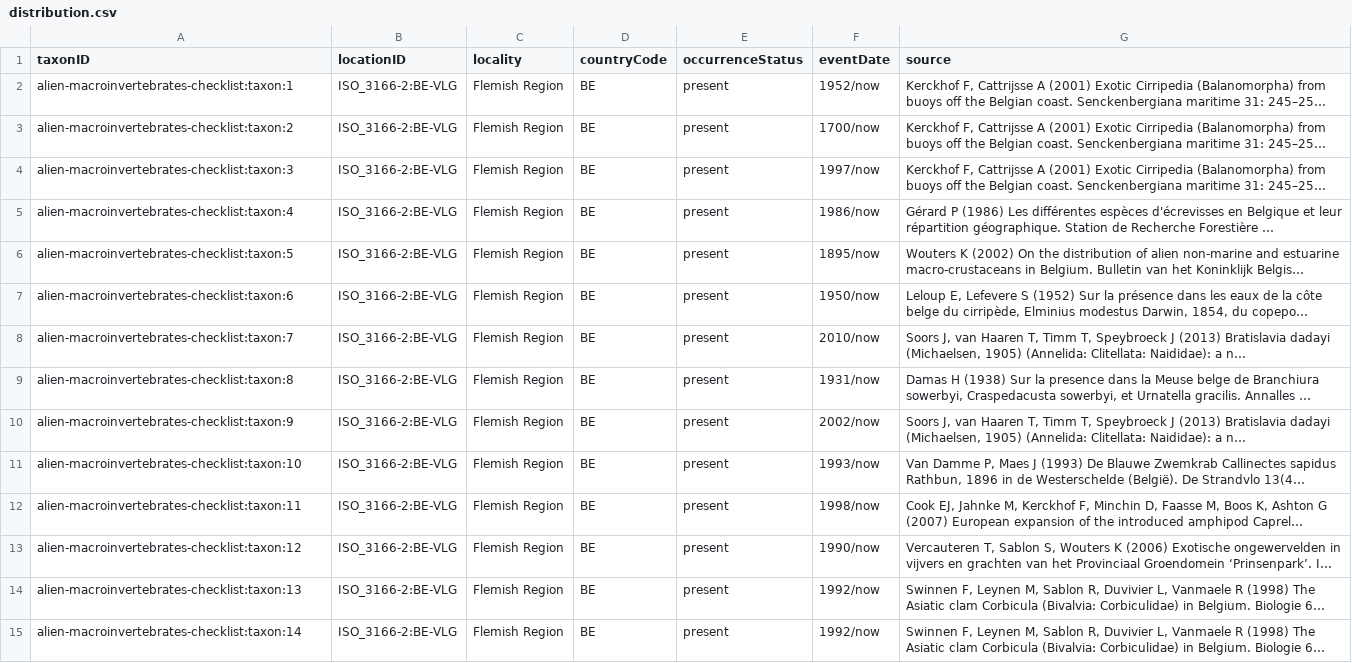
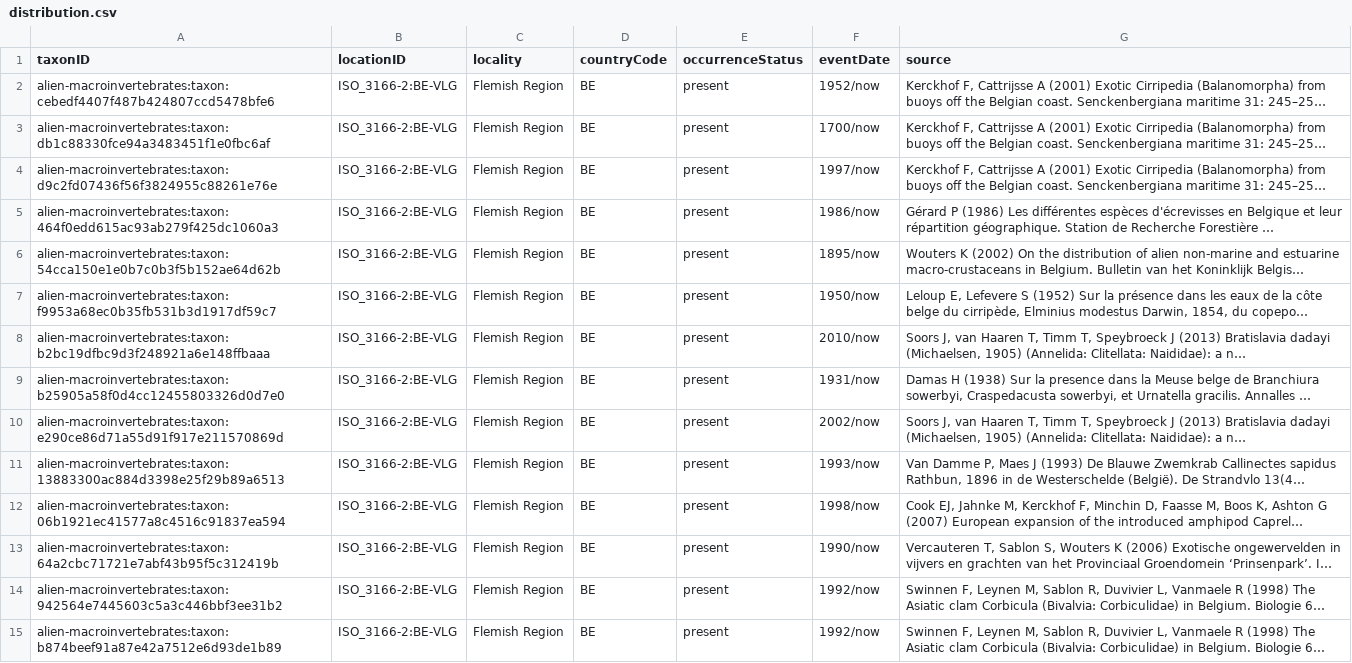
Before and after one commit to LifeWatchINBO/alien-macroinvertebrates, a CSV file: data/processed/dwc_checklist/distribution.csv, drawn as a sheet; only a part is shown; long unchanged cells end in …; the diff covers the shown part only; the diff names each change by its address in the sheet, - before the commit and + after, or states it on an @@ line.

```diff
--- a/data/processed/dwc_checklist/distribution.csv
+++ b/data/processed/dwc_checklist/distribution.csv
-A2 (taxonID): alien-macroinvertebrates-checklist:taxon:1
+A2 (taxonID): alien-macroinvertebrates:taxon:cebedf4407f487b424807ccd5478bfe6
-A3 (taxonID): alien-macroinvertebrates-checklist:taxon:2
+A3 (taxonID): alien-macroinvertebrates:taxon:db1c88330fce94a3483451f1e0fbc6af
-A4 (taxonID): alien-macroinvertebrates-checklist:taxon:3
+A4 (taxonID): alien-macroinvertebrates:taxon:d9c2fd07436f56f3824955c88261e76e
-A5 (taxonID): alien-macroinvertebrates-checklist:taxon:4
+A5 (taxonID): alien-macroinvertebrates:taxon:464f0edd615ac93ab279f425dc1060a3
-A6 (taxonID): alien-macroinvertebrates-checklist:taxon:5
+A6 (taxonID): alien-macroinvertebrates:taxon:54cca150e1e0b7c0b3f5b152ae64d62b
-A7 (taxonID): alien-macroinvertebrates-checklist:taxon:6
+A7 (taxonID): alien-macroinvertebrates:taxon:f9953a68ec0b35fb531b3d1917df59c7
-A8 (taxonID): alien-macroinvertebrates-checklist:taxon:7
+A8 (taxonID): alien-macroinvertebrates:taxon:b2bc19dfbc9d3f248921a6e148ffbaaa
-A9 (taxonID): alien-macroinvertebrates-checklist:taxon:8
+A9 (taxonID): alien-macroinvertebrates:taxon:b25905a58f0d4cc12455803326d0d7e0
-A10 (taxonID): alien-macroinvertebrates-checklist:taxon:9
+A10 (taxonID): alien-macroinvertebrates:taxon:e290ce86d71a55d91f917e211570869d
-A11 (taxonID): alien-macroinvertebrates-checklist:taxon:10
+A11 (taxonID): alien-macroinvertebrates:taxon:13883300ac884d3398e25f29b89a6513
-A12 (taxonID): alien-macroinvertebrates-checklist:taxon:11
+A12 (taxonID): alien-macroinvertebrates:taxon:06b1921ec41577a8c4516c91837ea594
-A13 (taxonID): alien-macroinvertebrates-checklist:taxon:12
+A13 (taxonID): alien-macroinvertebrates:taxon:64a2cbc71721e7abf43b95f5c312419b
-A14 (taxonID): alien-macroinvertebrates-checklist:taxon:13
+A14 (taxonID): alien-macroinvertebrates:taxon:942564e7445603c5a3c446bbf3ee31b2
-A15 (taxonID): alien-macroinvertebrates-checklist:taxon:14
+A15 (taxonID): alien-macroinvertebrates:taxon:b874beef91a87e42a7512e6d93de1b89
```
Also changed, not shown: 59 edited cells elsewhere in this file, data/processed/dwc_checklist/description.csv, data/processed/dwc_checklist/taxon.csv, 2 other files.
